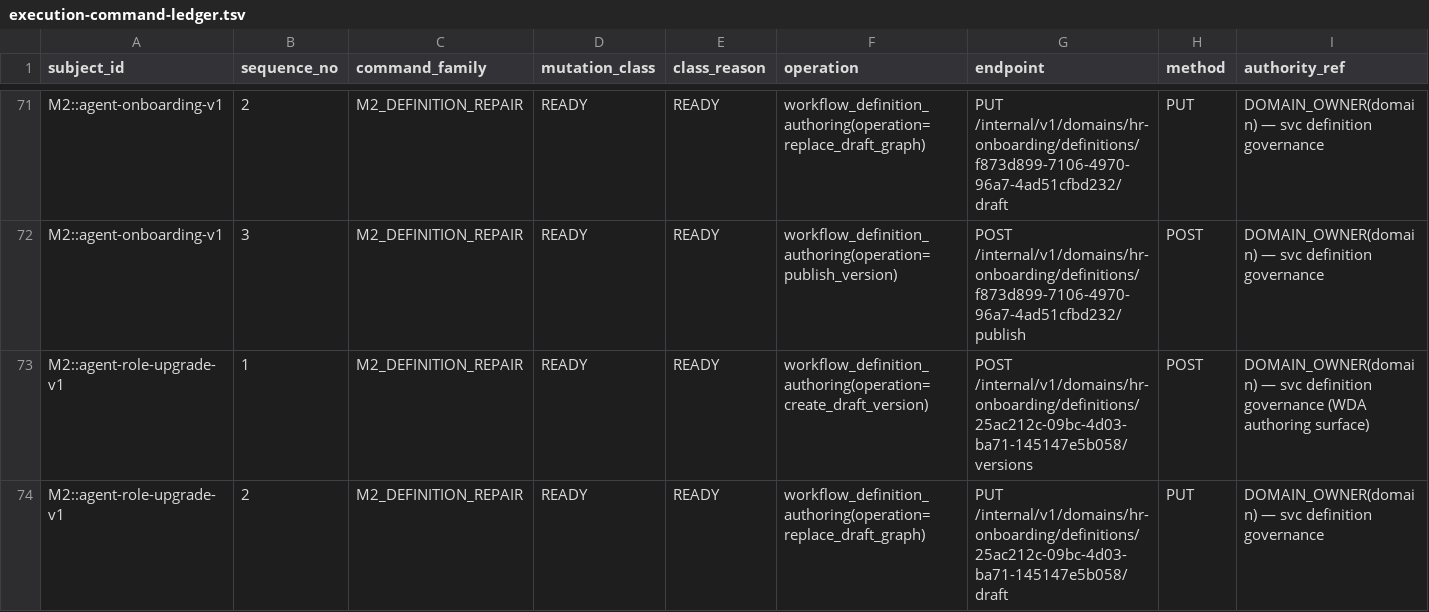
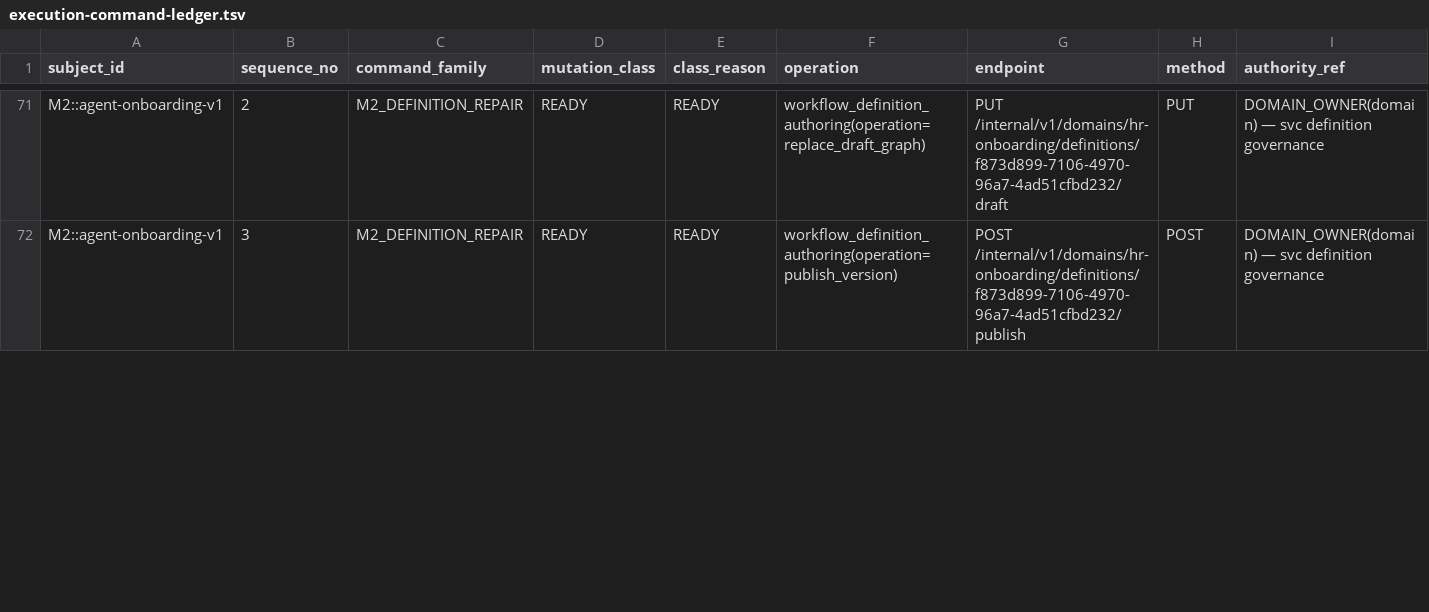
Before and after one commit to mayf3/dsh-agent-core, a TSV file: docs/evidence/workflow-data-hygiene-v1-20260910/execution-command-ledger.tsv, drawn as a sheet; only a part is shown, gaps mark what is left out; removed rows and columns are numbered as before the commit, all else as after; rows hold the shown columns only; the diff covers the shown part only; the diff names each change by its address in the sheet, - before the commit and + after, or states it on an @@ line.

Commit message:
WORKFLOW_DATA_HYGIENE_V1 CLEANUP_PLAN r3 convergence (audit r4 blocker adopted): agent-role-upgrade-v1 reclassified READY -> DEPENDENCY_GATED (IDENTITY_BLOCKED) — audit r4 found its effective PUBLISHED graph also carries unresolved fixed-principal b6b033c4 nodes (ceo_approve/ceo_verify, no mechanical twin), the same no-proven-successor identity dependency as agent_self_task_v1; no-guessing doctrine applied uniformly. New allocation (mechanically derived, builder + ledger regenerated): 24 READY subjects / 70 READY commands (23 M2 x3 + M2A-1), 12 DEPENDENCY_GATED subjects / 10 GATED commands (identity-blocked subjects carry ZERO commands — HOLD before command 1), 12 NO_MUTATION subjects; totals 48 cleanup targets + 6 disposition-only = 54 tracked. UNRESOLVED_SUBJECTS = M1-9..12 + agent_self_task_v1 + agent-role-upgrade-v1 (identity dispositions pending future authority).

```diff
--- a/docs/evidence/workflow-data-hygiene-v1-20260910/execution-command-ledger.tsv
+++ b/docs/evidence/workflow-data-hygiene-v1-20260910/execution-command-ledger.tsv
-row 73: M2::agent-role-upgrade-v1 | 1 | M2_DEFINITION_REPAIR | READY | READY | workflow_definition_authoring(operation=create_draft_version) | POST /internal/v1/domains/hr-onboarding/definitions/25ac212c-09bc-4d03-ba71-145147e5b058/versions | POST | DOMAIN_OWNER(domain) — svc definition governance (WDA authoring surface)
-row 74: M2::agent-role-upgrade-v1 | 2 | M2_DEFINITION_REPAIR | READY | READY | workflow_definition_authoring(operation=replace_draft_graph) | PUT /internal/v1/domains/hr-onboarding/definitions/25ac212c-09bc-4d03-ba71-145147e5b058/draft | PUT | DOMAIN_OWNER(domain) — svc definition governance
```
Also changed, not shown: 1 added row, 1 removed row and 1 edited cell elsewhere in this file, 3 other files.
